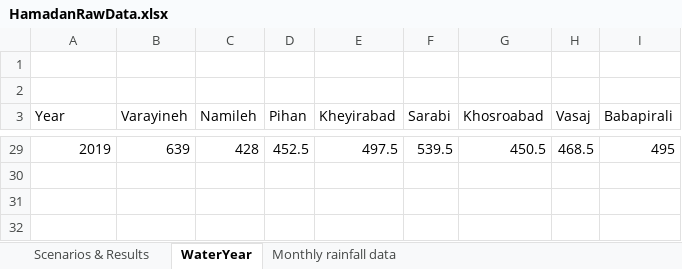
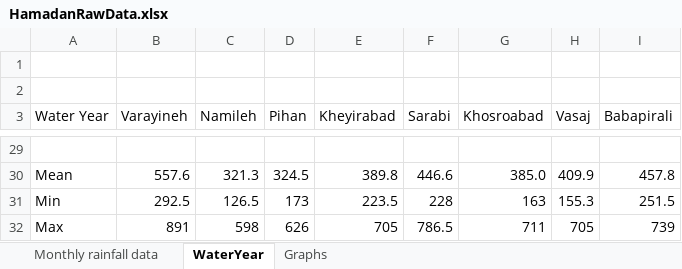
Before and after one commit to Hapaydin/Hamadan, an Excel workbook: HamadanRawData.xlsx, sheet WaterYear, drawn as a sheet; only a part is shown, gaps mark what is left out; values as stored, in another font and other column widths than the file's, no borders; charts and pictures not drawn; the diff covers the shown part only; the diff names each change by its address in the sheet, - before the commit and + after, or states it on an @@ line.

Commit message:
Add files via upload

```diff
--- a/HamadanRawData.xlsx (sheet WaterYear)
+++ b/HamadanRawData.xlsx (sheet WaterYear)
-sheet tab: Scenarios & Results
+sheet tab: Graphs
@@ sheet tab order changed: Monthly rainfall data | WaterYear | Graphs @@
@@ column A (Water Year) renumbered in row 3 @@
-row 29: 2019 | 639 | 428 | 452.5 | 497.5 | 539.5 | 450.5 | 468.5 | 495
+row 29: (empty)
+row 30: Mean | 557.6 | 321.3 | 324.5 | 389.8 | 446.6 | 385.0 | 409.9 | 457.8
+row 31: Min | 292.5 | 126.5 | 173 | 223.5 | 228 | 163 | 155.3 | 251.5
+row 32: Max | 891 | 598 | 626 | 705 | 786.5 | 711 | 705 | 739
```
Also changed, not shown: 25 added rows and 25 removed rows elsewhere in this sheet, sheet Graphs, charts or pictures.
